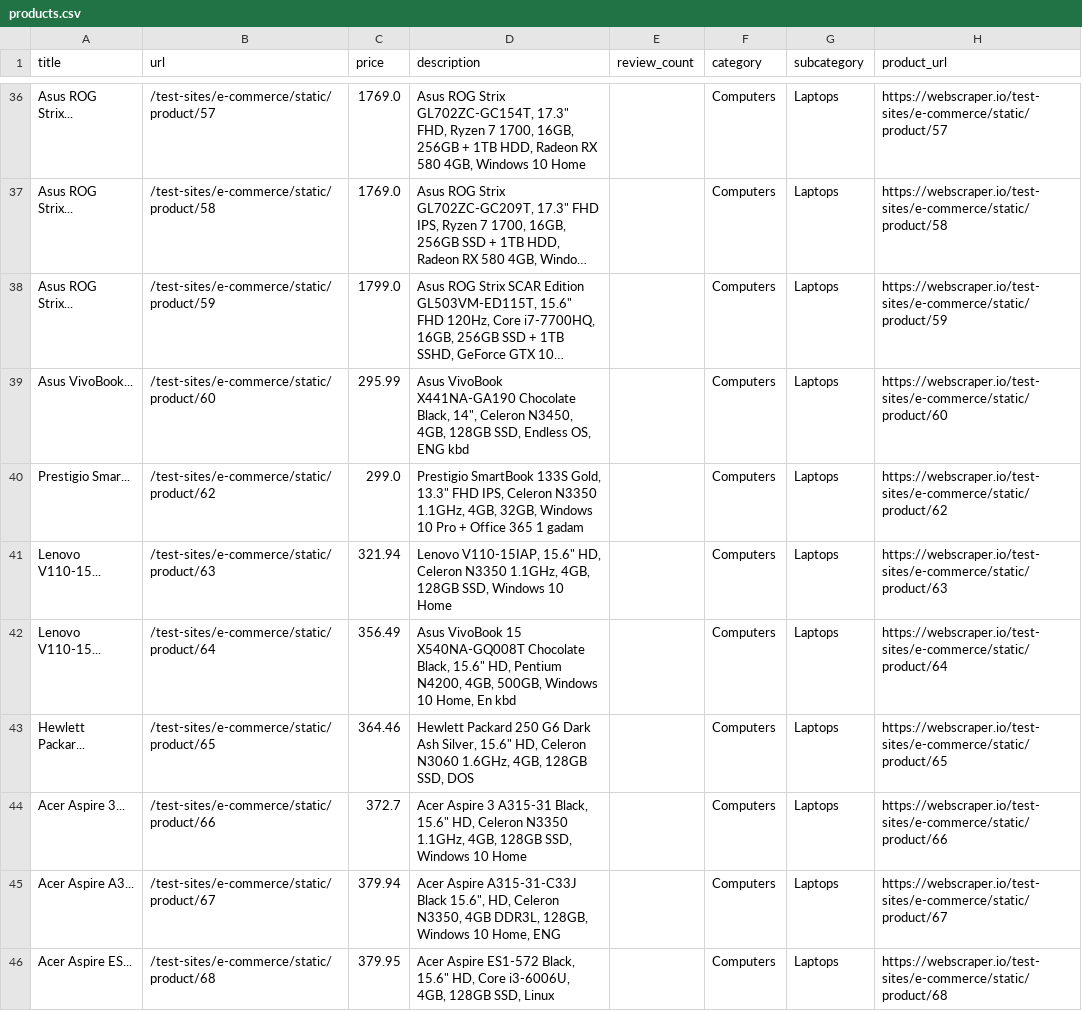
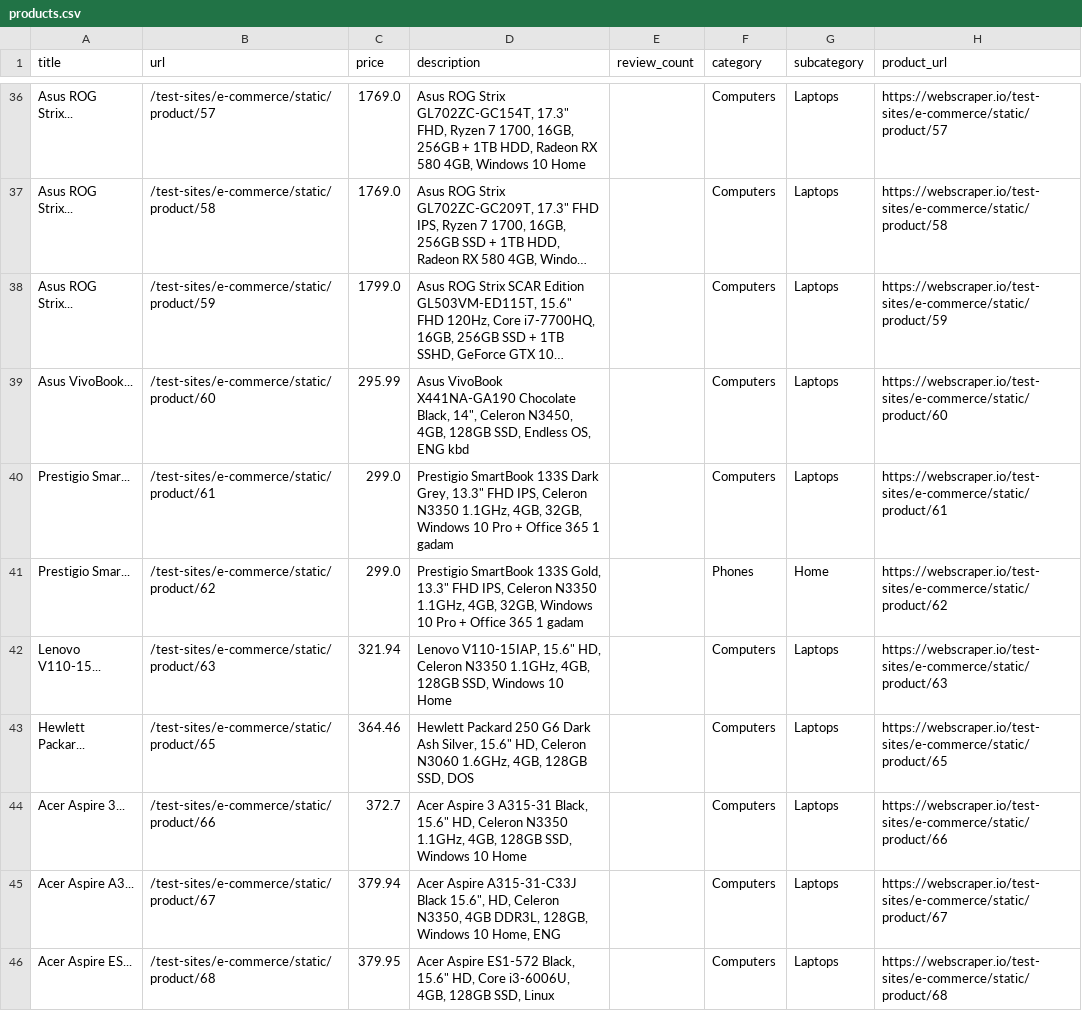
Before and after one commit to Usman-0006/catalog-scraper-mini-project, a CSV file: data/products.csv, drawn as a sheet; only a part is shown, gaps mark what is left out; long unchanged cells end in …; removed rows and columns are numbered as before the commit, all else as after; the diff covers the shown part only; the diff names each change by its address in the sheet, - before the commit and + after, or states it on an @@ line.

```diff
--- a/data/products.csv
+++ b/data/products.csv
+row 40: Prestigio Smar... | /test-sites/e-commerce/static/product/61 | 299.0 | Prestigio SmartBook 133S Dark Grey, 13.3" FHD IPS, Celeron N3350 1.1GHz, 4GB, 32GB, Windows 10 Pro + Office 365 1 gadam |  | Computers | Laptops | https://webscraper.io/test-sites/e-commerce/static/product/61
-F41 (category): Computers
+F41 (category): Phones
-G41 (subcategory): Laptops
+G41 (subcategory): Home
-row 42: Lenovo V110-15... | /test-sites/e-commerce/static/product/64 | 356.49 | Asus VivoBook 15 X540NA-GQ008T Chocolate Black, 15.6" HD, Pentium N4200, 4GB, 500GB, Windows 10 Home, En kbd |  | Computers | Laptops | https://webscraper.io/test-sites/e-commerce/static/product/64
```
Also changed, not shown: 9 added rows, 9 removed rows, 7 moved rows and 19 edited cells elsewhere in this file, data/category_summary.csv.
